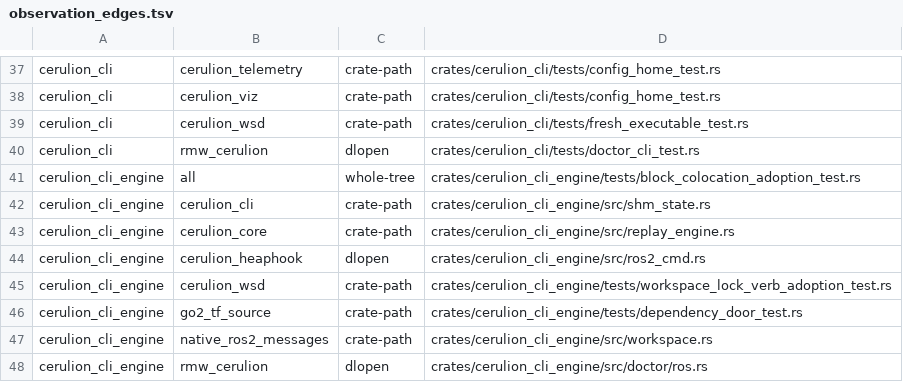
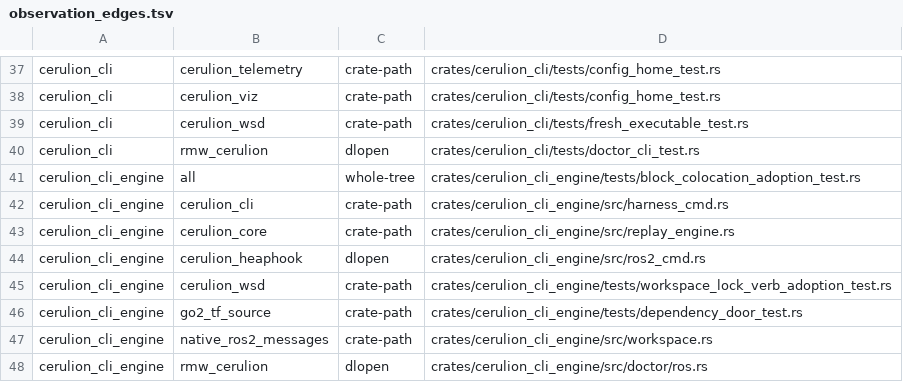
Before and after one commit to cerulion-inc/cerulion, a TSV file: tools/ci/observation_edges.tsv, drawn as a sheet; only a part is shown, gaps mark what is left out.

Commit message:
feat(cli): add cerulion rcp --sim and cerulion rcp bench (#1217)

```diff
--- a/tools/ci/observation_edges.tsv
+++ b/tools/ci/observation_edges.tsv
@@ -41,3 +41,3 @@ cerulion_cli	rmw_cerulion	dlopen	crates/cerulion_cli/tests/doctor_cli_test.rs
 cerulion_cli_engine	all	whole-tree	crates/cerulion_cli_engine/tests/block_colocation_adoption_test.rs
-cerulion_cli_engine	cerulion_cli	crate-path	crates/cerulion_cli_engine/src/shm_state.rs
+cerulion_cli_engine	cerulion_cli	crate-path	crates/cerulion_cli_engine/src/harness_cmd.rs
 cerulion_cli_engine	cerulion_core	crate-path	crates/cerulion_cli_engine/src/replay_engine.rs
```
Also changed, not shown: 31 other files.
